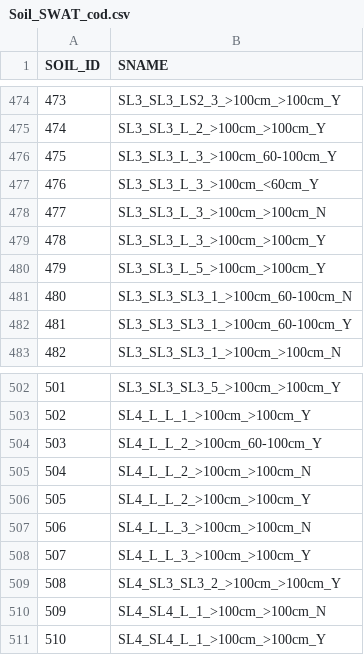
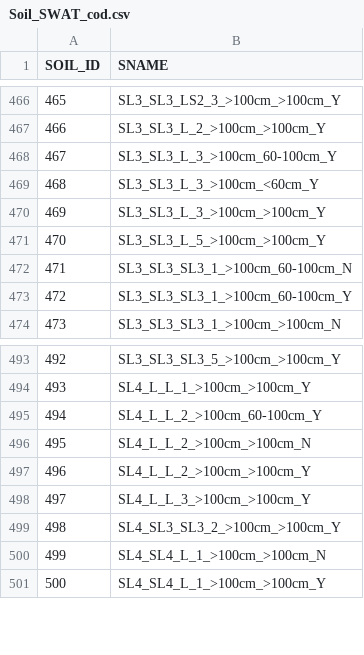
Before and after one commit to biopsichas/full_workflow, a CSV file: Data/for_buildr/Soil_SWAT_cod.csv, drawn as a sheet; only a part is shown, gaps mark what is left out; the diff covers the shown part only; the diff names each change by its address in the sheet, - before the commit and + after, or states it on an @@ line.

Commit message:
updated soil data

```diff
--- a/Data/for_buildr/Soil_SWAT_cod.csv
+++ b/Data/for_buildr/Soil_SWAT_cod.csv
@@ column A (SOIL_ID) renumbered from row 141 down @@
-row 478: 477 | SL3_SL3_L_3_>100cm_>100cm_N
-row 507: 506 | SL4_L_L_3_>100cm_>100cm_N
```
Also changed, not shown: 8 removed rows elsewhere in this file, 2 other files.
